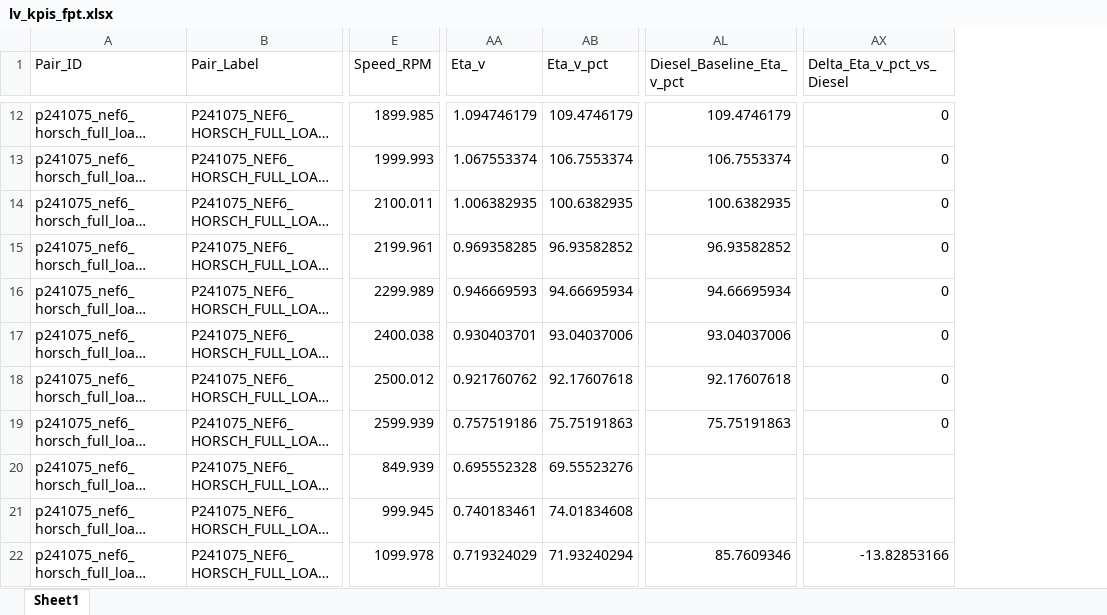
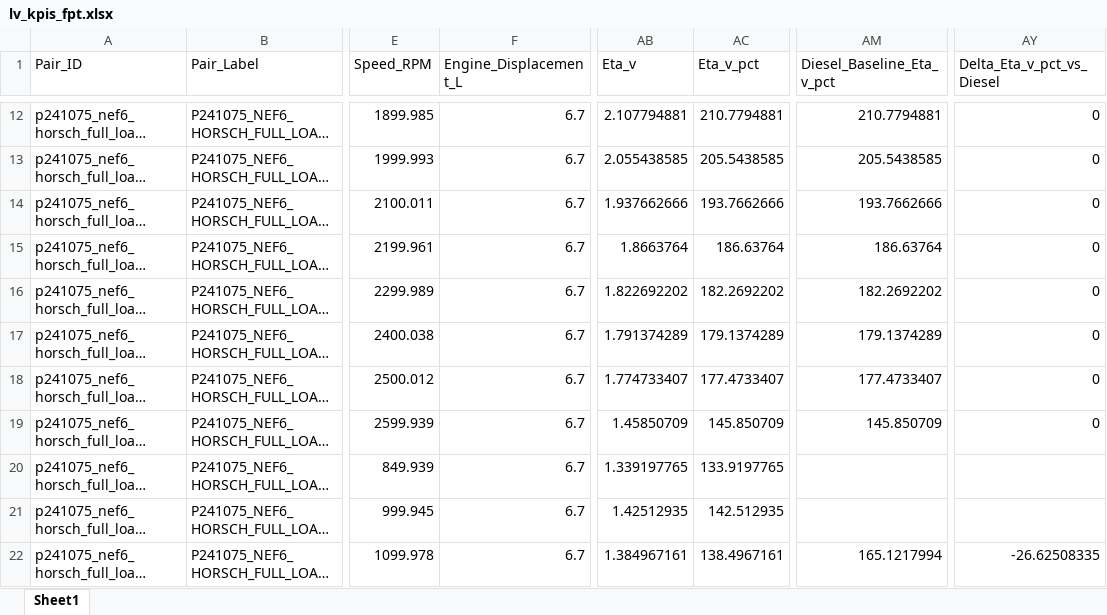
Before and after one commit to Motterdude/Pipeline_FPT, an Excel workbook: out_FPT/lv_kpis_fpt.xlsx, sheet Sheet1, drawn as a sheet; only a part is shown, gaps mark what is left out; long unchanged cells end in …; values as stored, in another font and other column widths than the file's, no borders; addresses are those after the commit; the diff covers the shown part only; the diff names each change by its address in the sheet, - before the commit and + after, or states it on an @@ line.

Commit message:
Adjust FPT engine displacement by file name

```diff
--- a/out_FPT/lv_kpis_fpt.xlsx (sheet Sheet1)
+++ b/out_FPT/lv_kpis_fpt.xlsx (sheet Sheet1)
+column F (Engine_Displacement_L), rows 12-22: all 6.7
-AB12 (Eta_v): 1.094746179
+AB12 (Eta_v): 2.107794881
-AC12 (Eta_v_pct): 109.4746179
+AC12 (Eta_v_pct): 210.7794881
-AM12 (Diesel_Baseline_Eta_v_pct): 109.4746179
+AM12 (Diesel_Baseline_Eta_v_pct): 210.7794881
-AB13 (Eta_v): 1.067553374
+AB13 (Eta_v): 2.055438585
-AC13 (Eta_v_pct): 106.7553374
+AC13 (Eta_v_pct): 205.5438585
-AM13 (Diesel_Baseline_Eta_v_pct): 106.7553374
+AM13 (Diesel_Baseline_Eta_v_pct): 205.5438585
-AB14 (Eta_v): 1.006382935
+AB14 (Eta_v): 1.937662666
-AC14 (Eta_v_pct): 100.6382935
+AC14 (Eta_v_pct): 193.7662666
-AM14 (Diesel_Baseline_Eta_v_pct): 100.6382935
+AM14 (Diesel_Baseline_Eta_v_pct): 193.7662666
-AB15 (Eta_v): 0.969358285
+AB15 (Eta_v): 1.8663764
-AC15 (Eta_v_pct): 96.93582852
+AC15 (Eta_v_pct): 186.63764
-AM15 (Diesel_Baseline_Eta_v_pct): 96.93582852
+AM15 (Diesel_Baseline_Eta_v_pct): 186.63764
-AB16 (Eta_v): 0.946669593
+AB16 (Eta_v): 1.822692202
-AC16 (Eta_v_pct): 94.66695934
+AC16 (Eta_v_pct): 182.2692202
-AM16 (Diesel_Baseline_Eta_v_pct): 94.66695934
+AM16 (Diesel_Baseline_Eta_v_pct): 182.2692202
-AB17 (Eta_v): 0.930403701
+AB17 (Eta_v): 1.791374289
-AC17 (Eta_v_pct): 93.04037006
+AC17 (Eta_v_pct): 179.1374289
-AM17 (Diesel_Baseline_Eta_v_pct): 93.04037006
+AM17 (Diesel_Baseline_Eta_v_pct): 179.1374289
-AB18 (Eta_v): 0.921760762
+AB18 (Eta_v): 1.774733407
-AC18 (Eta_v_pct): 92.17607618
+AC18 (Eta_v_pct): 177.4733407
-AM18 (Diesel_Baseline_Eta_v_pct): 92.17607618
+AM18 (Diesel_Baseline_Eta_v_pct): 177.4733407
-AB19 (Eta_v): 0.757519186
+AB19 (Eta_v): 1.45850709
-AC19 (Eta_v_pct): 75.75191863
+AC19 (Eta_v_pct): 145.850709
-AM19 (Diesel_Baseline_Eta_v_pct): 75.75191863
+AM19 (Diesel_Baseline_Eta_v_pct): 145.850709
-AB20 (Eta_v): 0.695552328
+AB20 (Eta_v): 1.339197765
-AC20 (Eta_v_pct): 69.55523276
+AC20 (Eta_v_pct): 133.9197765
-AB21 (Eta_v): 0.740183461
+AB21 (Eta_v): 1.42512935
-AC21 (Eta_v_pct): 74.01834608
+AC21 (Eta_v_pct): 142.512935
-AB22 (Eta_v): 0.719324029
+AB22 (Eta_v): 1.384967161
-AC22 (Eta_v_pct): 71.93240294
+AC22 (Eta_v_pct): 138.4967161
-AM22 (Diesel_Baseline_Eta_v_pct): 85.7609346
+AM22 (Diesel_Baseline_Eta_v_pct): 165.1217994
-AY22 (Delta_Eta_v_pct_vs_Diesel): -13.82853166
+AY22 (Delta_Eta_v_pct_vs_Diesel): -26.62508335
```
Also changed, not shown: 26 removed rows and 74 edited cells elsewhere in this sheet, out_FPT/compare_rpm_diesel_vs_e94h6_fpt.xlsx, 49 other files.
